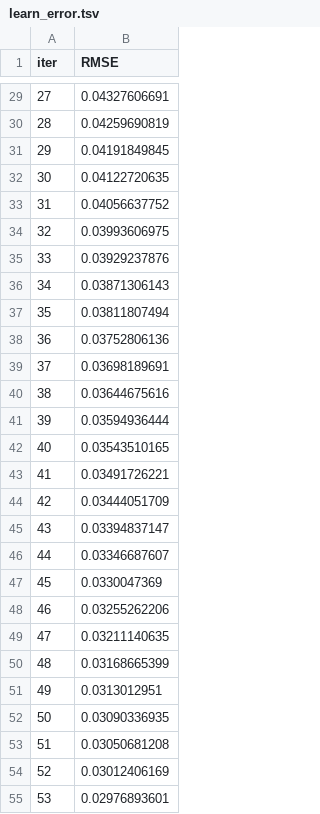
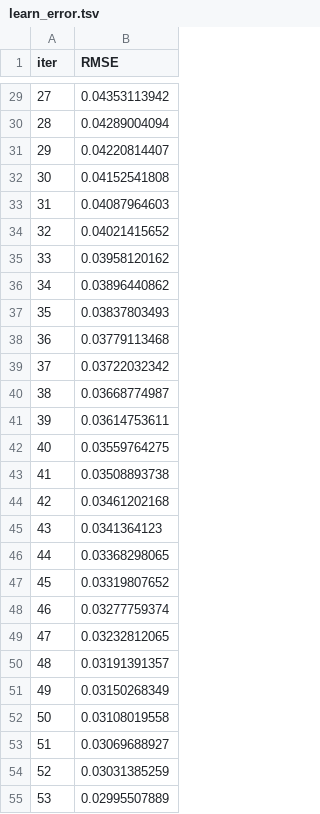
Before and after one commit to m-hesam-moradian/Main_utils_machineLeaning, a TSV file: catboost_info/learn_error.tsv, drawn as a sheet; only a part is shown, gaps mark what is left out; the diff covers the shown part only.

```diff
--- a/catboost_info/learn_error.tsv
+++ b/catboost_info/learn_error.tsv
@@ -29,27 +29,27 @@ iter	RMSE
-27	0.04327606691
-28	0.04259690819
-29	0.04191849845
-30	0.04122720635
-31	0.04056637752
-32	0.03993606975
-33	0.03929237876
-34	0.03871306143
-35	0.03811807494
-36	0.03752806136
-37	0.03698189691
-38	0.03644675616
-39	0.03594936444
-40	0.03543510165
-41	0.03491726221
-42	0.03444051709
-43	0.03394837147
-44	0.03346687607
-45	0.0330047369
-46	0.03255262206
-47	0.03211140635
-48	0.03168665399
-49	0.0313012951
-50	0.03090336935
-51	0.03050681208
-52	0.03012406169
-53	0.02976893601
+27	0.04353113942
+28	0.04289004094
+29	0.04220814407
+30	0.04152541808
+31	0.04087964603
+32	0.04021415652
+33	0.03958120162
+34	0.03896440862
+35	0.03837803493
+36	0.03779113468
+37	0.03722032342
+38	0.03668774987
+39	0.03614753611
+40	0.03559764275
+41	0.03508893738
+42	0.03461202168
+43	0.0341364123
+44	0.03368298065
+45	0.03319807652
+46	0.03277759374
+47	0.03232812065
+48	0.03191391357
+49	0.03150268349
+50	0.03108019558
+51	0.03069688927
+52	0.03031385259
+53	0.02995507889
```
Also changed, not shown: 73 edited cells elsewhere in this file, catboost_info/time_left.tsv, 2 other files.
